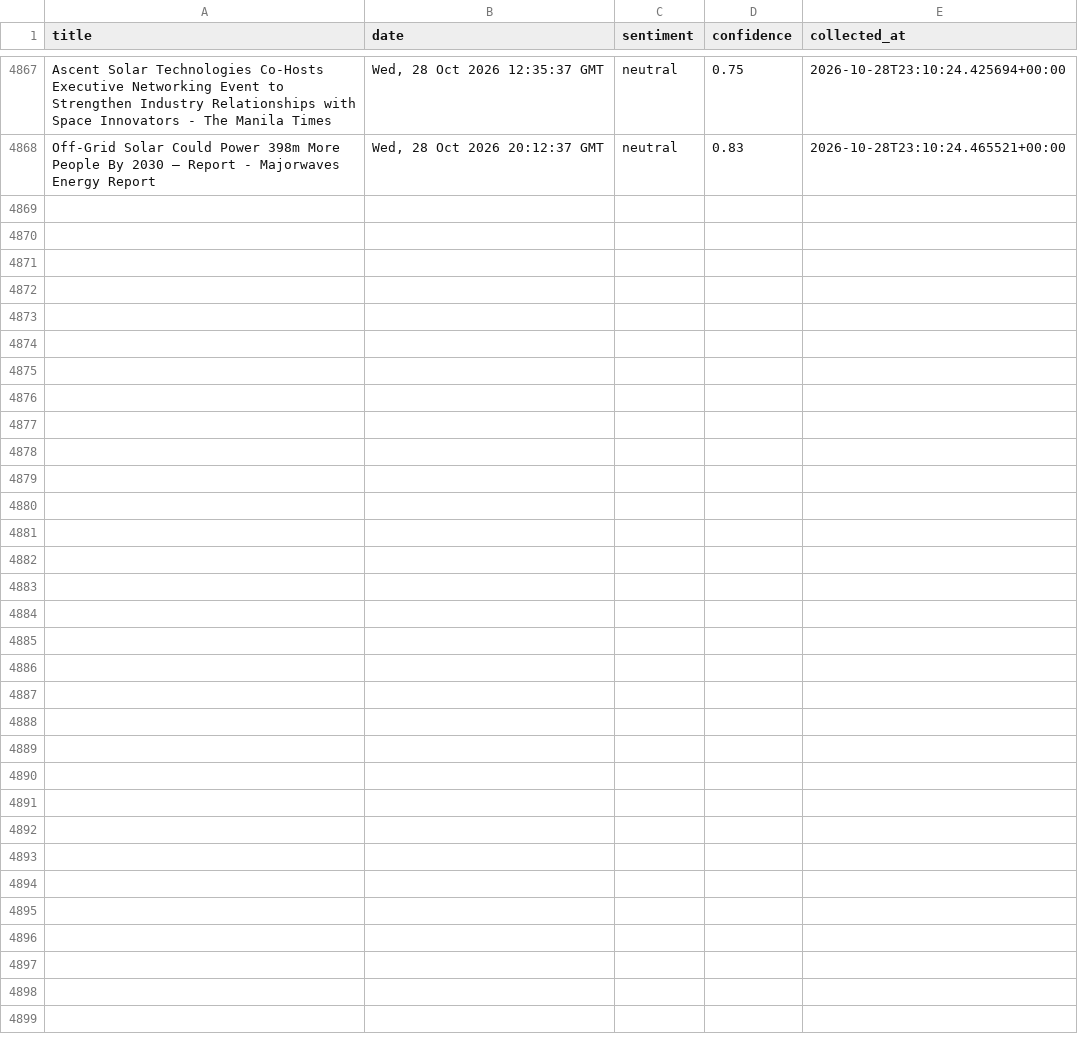
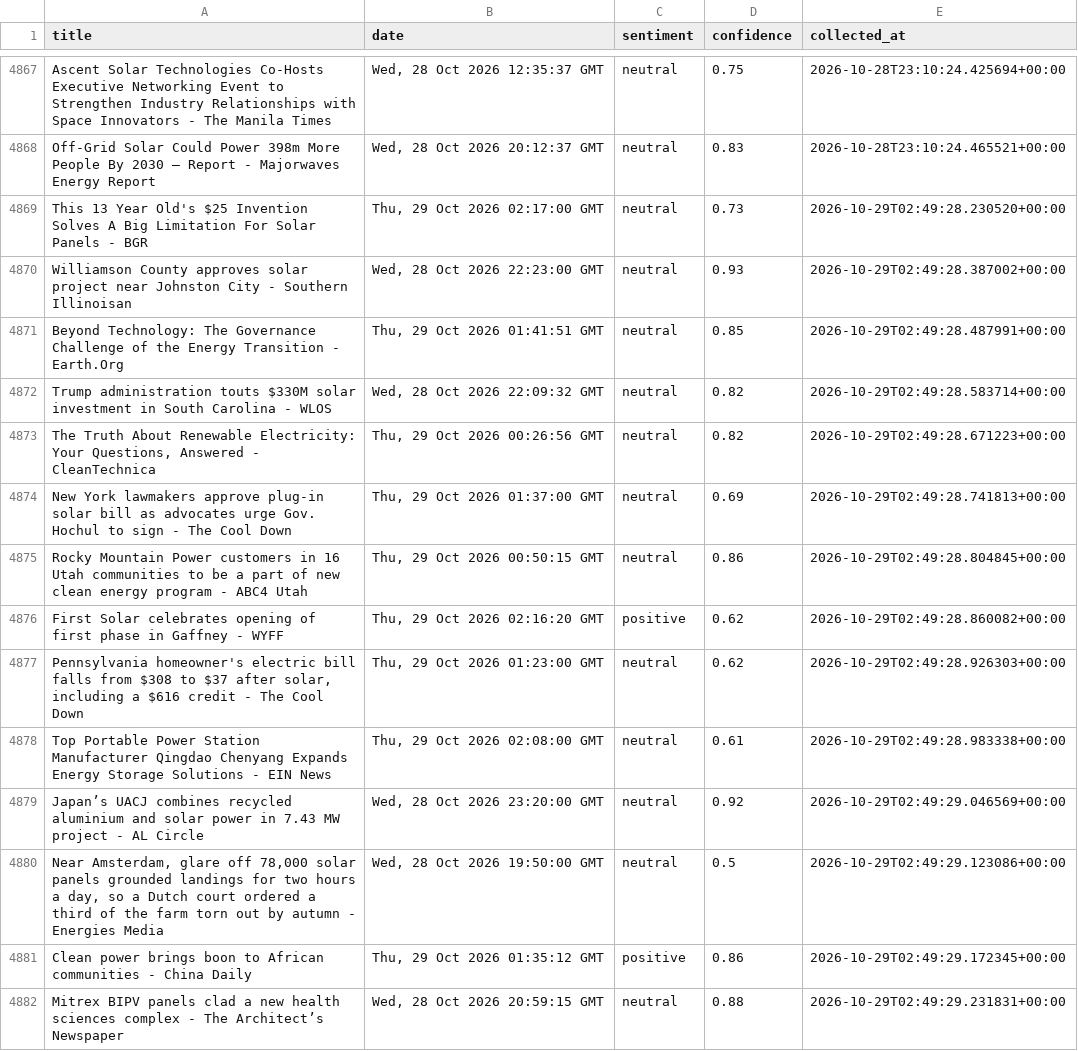
Before and after one commit to milouvanleuven-code/SolarMood-Milou, a CSV file: solarmood.csv, drawn as a sheet; only a part is shown, gaps mark what is left out; the diff covers the shown part only.

```diff
--- a/solarmood.csv
+++ b/solarmood.csv
@@ -4868 +4868,15 @@ Ascent Solar Technologies Co-Hosts Executive Networking Event to Strengthen Indu
 Off-Grid Solar Could Power 398m More People By 2030 – Report - Majorwaves Energy Report,"Wed, 28 Oct 2026 20:12:37 GMT",neutral,0.83,2026-10-28T23:10:24.465521+00:00
+This 13 Year Old's $25 Invention Solves A Big Limitation For Solar Panels - BGR,"Thu, 29 Oct 2026 02:17:00 GMT",neutral,0.73,2026-10-29T02:49:28.230520+00:00
+Williamson County approves solar project near Johnston City - Southern Illinoisan,"Wed, 28 Oct 2026 22:23:00 GMT",neutral,0.93,2026-10-29T02:49:28.387002+00:00
+Beyond Technology: The Governance Challenge of the Energy Transition - Earth.Org,"Thu, 29 Oct 2026 01:41:51 GMT",neutral,0.85,2026-10-29T02:49:28.487991+00:00
+Trump administration touts $330M solar investment in South Carolina - WLOS,"Wed, 28 Oct 2026 22:09:32 GMT",neutral,0.82,2026-10-29T02:49:28.583714+00:00
+"The Truth About Renewable Electricity: Your Questions, Answered - CleanTechnica","Thu, 29 Oct 2026 00:26:56 GMT",neutral,0.82,2026-10-29T02:49:28.671223+00:00
+New York lawmakers approve plug-in solar bill as advocates urge Gov. Hochul to sign - The Cool Down,"Thu, 29 Oct 2026 01:37:00 GMT",neutral,0.69,2026-10-29T02:49:28.741813+00:00
+Rocky Mountain Power customers in 16 Utah communities to be a part of new clean energy program - ABC4 Utah,"Thu, 29 Oct 2026 00:50:15 GMT",neutral,0.86,2026-10-29T02:49:28.804845+00:00
+First Solar celebrates opening of first phase in Gaffney - WYFF,"Thu, 29 Oct 2026 02:16:20 GMT",positive,0.62,2026-10-29T02:49:28.860082+00:00
+"Pennsylvania homeowner's electric bill falls from $308 to $37 after solar, including a $616 credit - The Cool Down","Thu, 29 Oct 2026 01:23:00 GMT",neutral,0.62,2026-10-29T02:49:28.926303+00:00
+Top Portable Power Station Manufacturer Qingdao Chenyang Expands Energy Storage Solutions - EIN News,"Thu, 29 Oct 2026 02:08:00 GMT",neutral,0.61,2026-10-29T02:49:28.983338+00:00
+Japan’s UACJ combines recycled aluminium and solar power in 7.43 MW project - AL Circle,"Wed, 28 Oct 2026 23:20:00 GMT",neutral,0.92,2026-10-29T02:49:29.046569+00:00
+"Near Amsterdam, glare off 78,000 solar panels grounded landings for two hours a day, so a Dutch court ordered a third of the farm torn out by autumn - Energies Media","Wed, 28 Oct 2026 19:50:00 GMT",neutral,0.5,2026-10-29T02:49:29.123086+00:00
+Clean power brings boon to African communities - China Daily,"Thu, 29 Oct 2026 01:35:12 GMT",positive,0.86,2026-10-29T02:49:29.172345+00:00
+Mitrex BIPV panels clad a new health sciences complex - The Architect’s Newspaper,"Wed, 28 Oct 2026 20:59:15 GMT",neutral,0.88,2026-10-29T02:49:29.231831+00:00
```
Also changed, not shown: 13 added rows elsewhere in this file.
